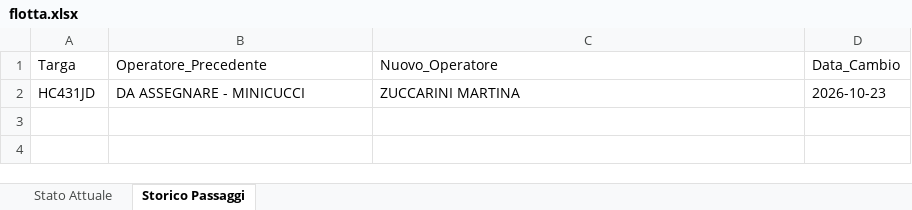
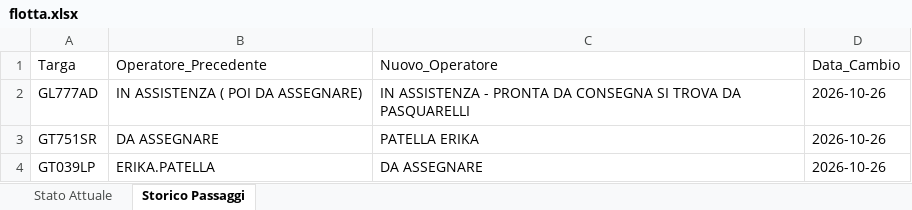
Before and after one commit to messinesetsrm-cell/db_auto, an Excel workbook: flotta.xlsx, sheet Storico Passaggi, drawn as a sheet; values as stored, in another font and other column widths than the file's, no borders; removed rows and columns are numbered as before the commit, all else as after; the diff names each change by its address in the sheet, - before the commit and + after, or states it on an @@ line.

Commit message:
Add files via upload

```diff
--- a/flotta.xlsx (sheet Storico Passaggi)
+++ b/flotta.xlsx (sheet Storico Passaggi)
-row 2: HC431JD | DA ASSEGNARE - MINICUCCI | ZUCCARINI MARTINA | 2026-10-23
+row 2: GL777AD | IN ASSISTENZA ( POI DA ASSEGNARE) | IN ASSISTENZA - PRONTA DA CONSEGNA SI TROVA DA PASQUARELLI | 2026-10-26
+row 3: GT751SR | DA ASSEGNARE | PATELLA ERIKA | 2026-10-26
+row 4: GT039LP | ERIKA.PATELLA | DA ASSEGNARE | 2026-10-26
```
Also changed, not shown: sheet Stato Attuale.
